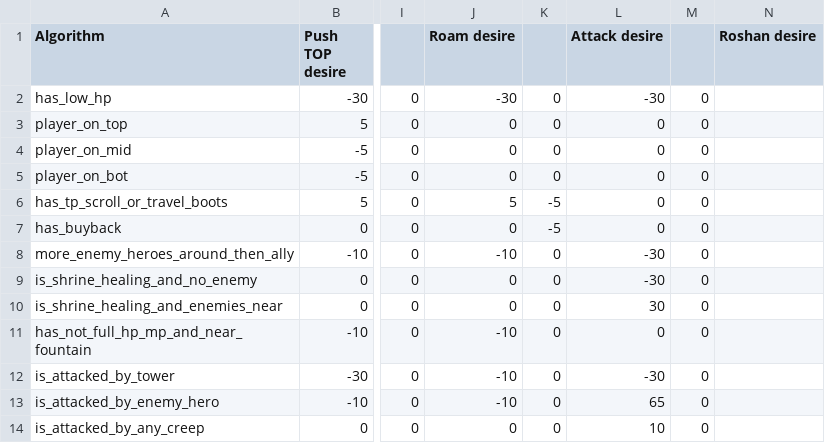
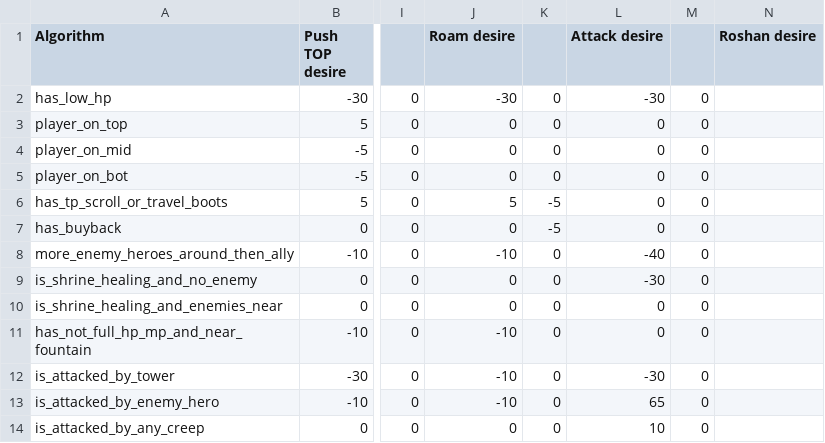
Before and after one commit to ellysh/dota2-combo-bots, a CSV file: generator/database/csv/player_desires.csv, drawn as a sheet; only a part is shown, gaps mark what is left out; the diff names each change by its address in the sheet, - before the commit and + after, or states it on an @@ line.

Commit message:
Tune the mode attack desires

```diff
--- a/generator/database/csv/player_desires.csv
+++ b/generator/database/csv/player_desires.csv
-L8 (Attack desire): -30
+L8 (Attack desire): -40
-L10 (Attack desire): 30
+L10 (Attack desire): 0
```
Also changed, not shown: 2 other files.
